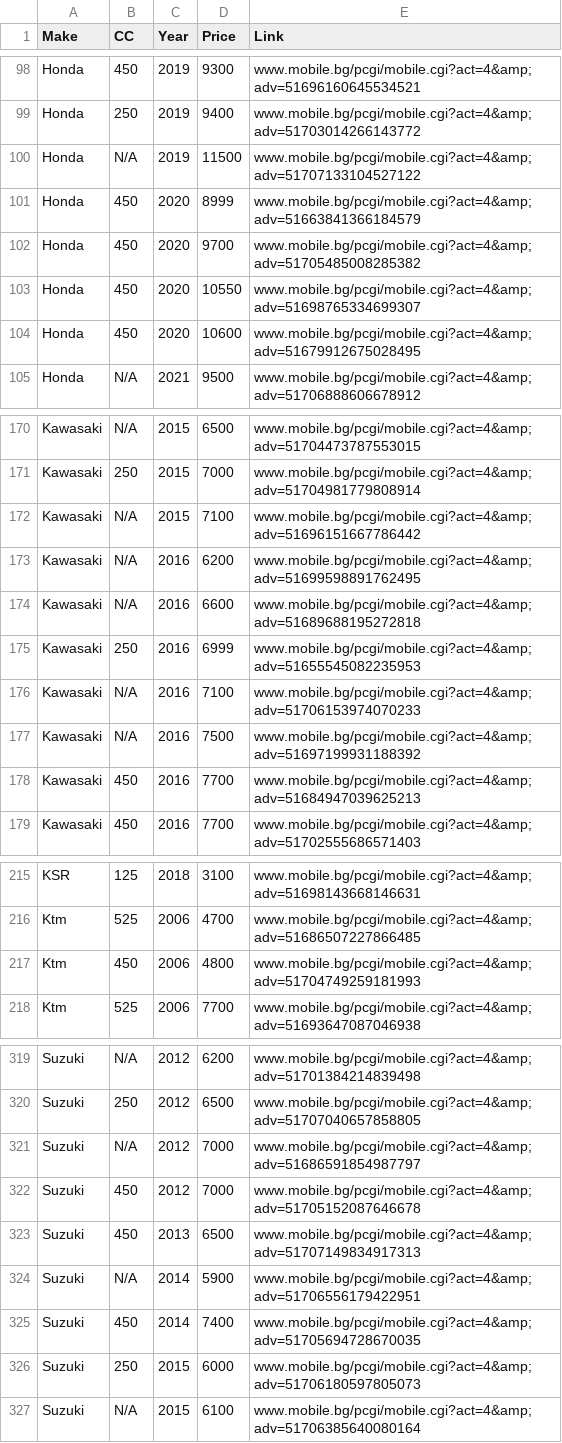
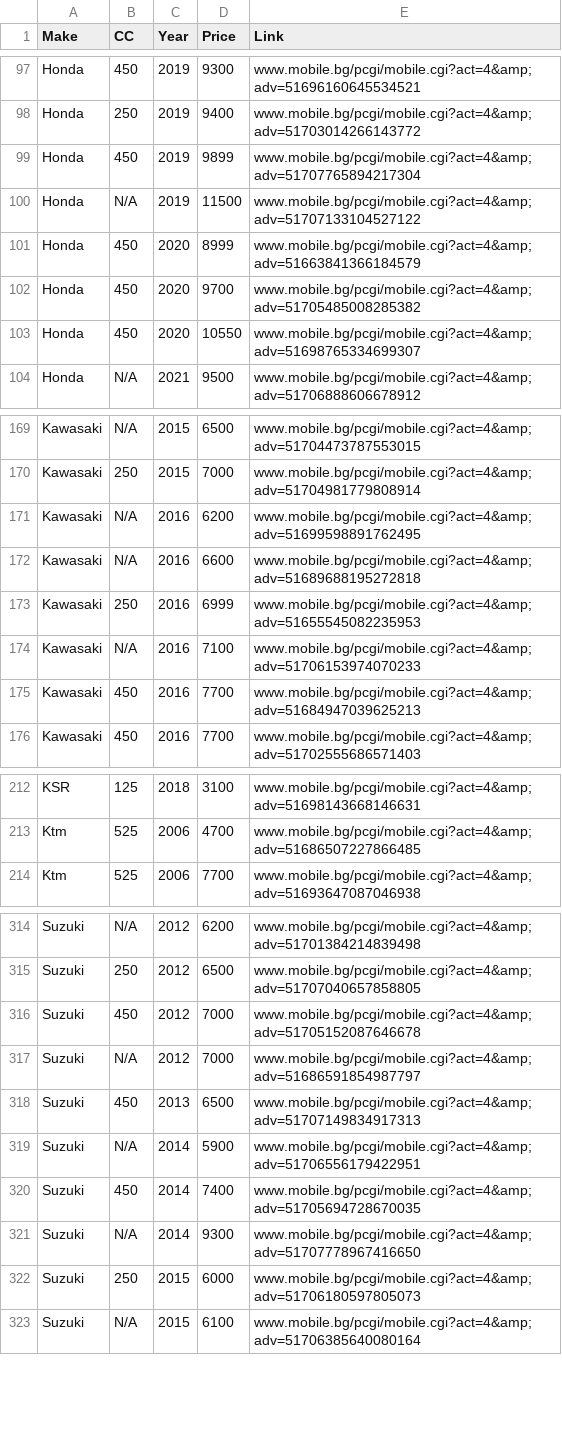
Before and after one commit to Vladislav-Tsekov/WebScraperV1, a CSV file: BaseScraper/Output/AllMotocrossLinks.csv, drawn as a sheet; only a part is shown, gaps mark what is left out; the diff covers the shown part only.

```diff
--- a/BaseScraper/Output/AllMotocrossLinks.csv
+++ b/BaseScraper/Output/AllMotocrossLinks.csv
@@ -99,2 +98,3 @@ Honda,450,2019,9300,www.mobile.bg/pcgi/mobile.cgi?act=4&amp;adv=5169616064553452
 Honda,250,2019,9400,www.mobile.bg/pcgi/mobile.cgi?act=4&amp;adv=51703014266143772
+Honda,450,2019,9899,www.mobile.bg/pcgi/mobile.cgi?act=4&amp;adv=51707765894217304
 Honda,N/A,2019,11500,www.mobile.bg/pcgi/mobile.cgi?act=4&amp;adv=51707133104527122
@@ -103,3 +103,2 @@ Honda,450,2020,9700,www.mobile.bg/pcgi/mobile.cgi?act=4&amp;adv=5170548500828538
 Honda,450,2020,10550,www.mobile.bg/pcgi/mobile.cgi?act=4&amp;adv=51698765334699307
-Honda,450,2020,10600,www.mobile.bg/pcgi/mobile.cgi?act=4&amp;adv=51679912675028495
 Honda,N/A,2021,9500,www.mobile.bg/pcgi/mobile.cgi?act=4&amp;adv=51706888606678912
@@ -171,3 +170,2 @@ Kawasaki,N/A,2015,6500,www.mobile.bg/pcgi/mobile.cgi?act=4&amp;adv=5170447378755
 Kawasaki,250,2015,7000,www.mobile.bg/pcgi/mobile.cgi?act=4&amp;adv=51704981779808914
-Kawasaki,N/A,2015,7100,www.mobile.bg/pcgi/mobile.cgi?act=4&amp;adv=51696151667786442
 Kawasaki,N/A,2016,6200,www.mobile.bg/pcgi/mobile.cgi?act=4&amp;adv=51699598891762495
@@ -176,3 +174,2 @@ Kawasaki,250,2016,6999,www.mobile.bg/pcgi/mobile.cgi?act=4&amp;adv=5165554508223
 Kawasaki,N/A,2016,7100,www.mobile.bg/pcgi/mobile.cgi?act=4&amp;adv=51706153974070233
-Kawasaki,N/A,2016,7500,www.mobile.bg/pcgi/mobile.cgi?act=4&amp;adv=51697199931188392
 Kawasaki,450,2016,7700,www.mobile.bg/pcgi/mobile.cgi?act=4&amp;adv=51684947039625213
@@ -216,3 +213,2 @@ KSR,125,2018,3100,www.mobile.bg/pcgi/mobile.cgi?act=4&amp;adv=51698143668146631
 Ktm,525,2006,4700,www.mobile.bg/pcgi/mobile.cgi?act=4&amp;adv=51686507227866485
-Ktm,450,2006,4800,www.mobile.bg/pcgi/mobile.cgi?act=4&amp;adv=51704749259181993
 Ktm,525,2006,7700,www.mobile.bg/pcgi/mobile.cgi?act=4&amp;adv=51693647087046938
@@ -320,4 +315,4 @@ Suzuki,N/A,2012,6200,www.mobile.bg/pcgi/mobile.cgi?act=4&amp;adv=517013842148394
 Suzuki,250,2012,6500,www.mobile.bg/pcgi/mobile.cgi?act=4&amp;adv=51707040657858805
+Suzuki,450,2012,7000,www.mobile.bg/pcgi/mobile.cgi?act=4&amp;adv=51705152087646678
 Suzuki,N/A,2012,7000,www.mobile.bg/pcgi/mobile.cgi?act=4&amp;adv=51686591854987797
-Suzuki,450,2012,7000,www.mobile.bg/pcgi/mobile.cgi?act=4&amp;adv=51705152087646678
 Suzuki,450,2013,6500,www.mobile.bg/pcgi/mobile.cgi?act=4&amp;adv=51707149834917313
@@ -325,2 +320,3 @@ Suzuki,N/A,2014,5900,www.mobile.bg/pcgi/mobile.cgi?act=4&amp;adv=517065561794229
 Suzuki,450,2014,7400,www.mobile.bg/pcgi/mobile.cgi?act=4&amp;adv=51705694728670035
+Suzuki,N/A,2014,9300,www.mobile.bg/pcgi/mobile.cgi?act=4&amp;adv=51707778967416650
 Suzuki,250,2015,6000,www.mobile.bg/pcgi/mobile.cgi?act=4&amp;adv=51706180597805073
```
Also changed, not shown: 3 added rows, 5 removed rows, 12 moved rows and 6 edited cells elsewhere in this file, BaseScraper/Output/AvgPriceMotocross.csv, 13 other files.
